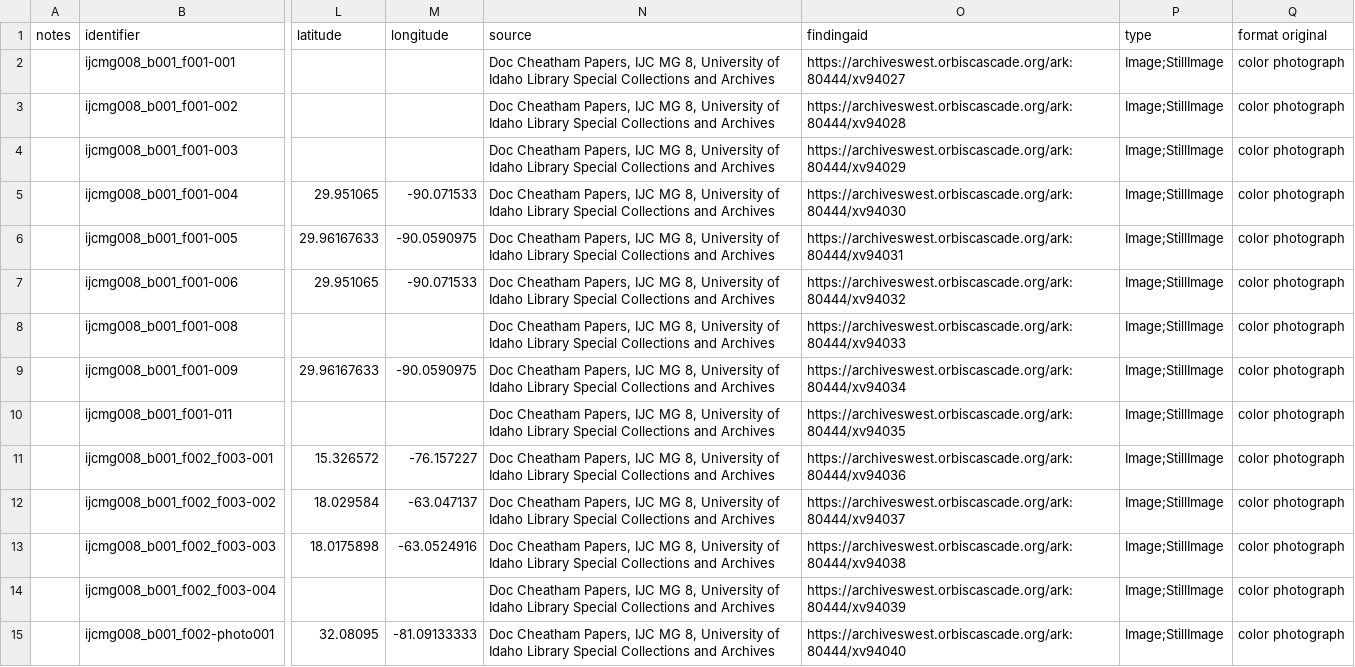
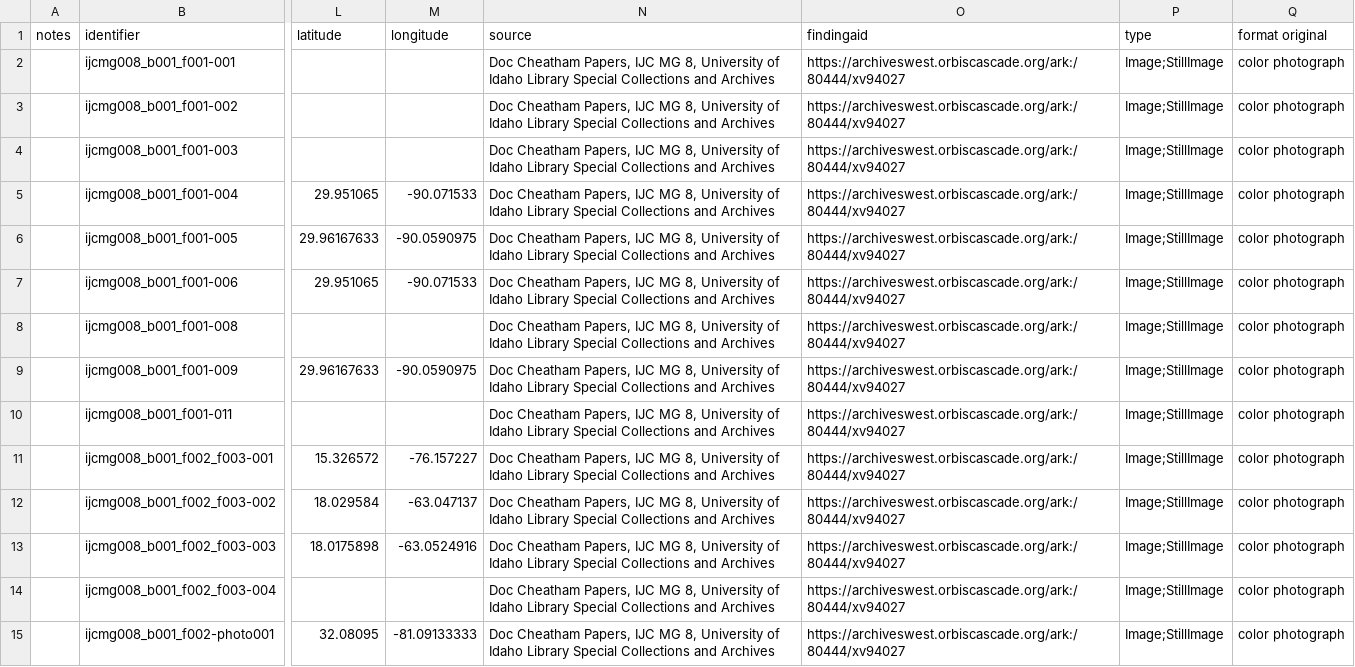
Before and after one commit to uidaholib/collectionbuilder-csv-template, a CSV file: _data/cheatham.csv, drawn as a sheet; only a part is shown, gaps mark what is left out; the diff covers the shown part only; the diff names each change by its address in the sheet, - before the commit and + after, or states it on an @@ line.

```diff
--- a/_data/cheatham.csv
+++ b/_data/cheatham.csv
-O2 (findingaid): https://archiveswest.orbiscascade.org/ark:80444/xv94027
+O2 (findingaid): https://archiveswest.orbiscascade.org/ark:/80444/xv94027
-O3 (findingaid): https://archiveswest.orbiscascade.org/ark:80444/xv94028
+O3 (findingaid): https://archiveswest.orbiscascade.org/ark:/80444/xv94027
-O4 (findingaid): https://archiveswest.orbiscascade.org/ark:80444/xv94029
+O4 (findingaid): https://archiveswest.orbiscascade.org/ark:/80444/xv94027
-O5 (findingaid): https://archiveswest.orbiscascade.org/ark:80444/xv94030
+O5 (findingaid): https://archiveswest.orbiscascade.org/ark:/80444/xv94027
-O6 (findingaid): https://archiveswest.orbiscascade.org/ark:80444/xv94031
+O6 (findingaid): https://archiveswest.orbiscascade.org/ark:/80444/xv94027
-O7 (findingaid): https://archiveswest.orbiscascade.org/ark:80444/xv94032
+O7 (findingaid): https://archiveswest.orbiscascade.org/ark:/80444/xv94027
-O8 (findingaid): https://archiveswest.orbiscascade.org/ark:80444/xv94033
+O8 (findingaid): https://archiveswest.orbiscascade.org/ark:/80444/xv94027
-O9 (findingaid): https://archiveswest.orbiscascade.org/ark:80444/xv94034
+O9 (findingaid): https://archiveswest.orbiscascade.org/ark:/80444/xv94027
-O10 (findingaid): https://archiveswest.orbiscascade.org/ark:80444/xv94035
+O10 (findingaid): https://archiveswest.orbiscascade.org/ark:/80444/xv94027
-O11 (findingaid): https://archiveswest.orbiscascade.org/ark:80444/xv94036
+O11 (findingaid): https://archiveswest.orbiscascade.org/ark:/80444/xv94027
-O12 (findingaid): https://archiveswest.orbiscascade.org/ark:80444/xv94037
+O12 (findingaid): https://archiveswest.orbiscascade.org/ark:/80444/xv94027
-O13 (findingaid): https://archiveswest.orbiscascade.org/ark:80444/xv94038
+O13 (findingaid): https://archiveswest.orbiscascade.org/ark:/80444/xv94027
-O14 (findingaid): https://archiveswest.orbiscascade.org/ark:80444/xv94039
+O14 (findingaid): https://archiveswest.orbiscascade.org/ark:/80444/xv94027
-O15 (findingaid): https://archiveswest.orbiscascade.org/ark:80444/xv94040
+O15 (findingaid): https://archiveswest.orbiscascade.org/ark:/80444/xv94027
```
Also changed, not shown: 35 edited cells elsewhere in this file, 5 other files.
